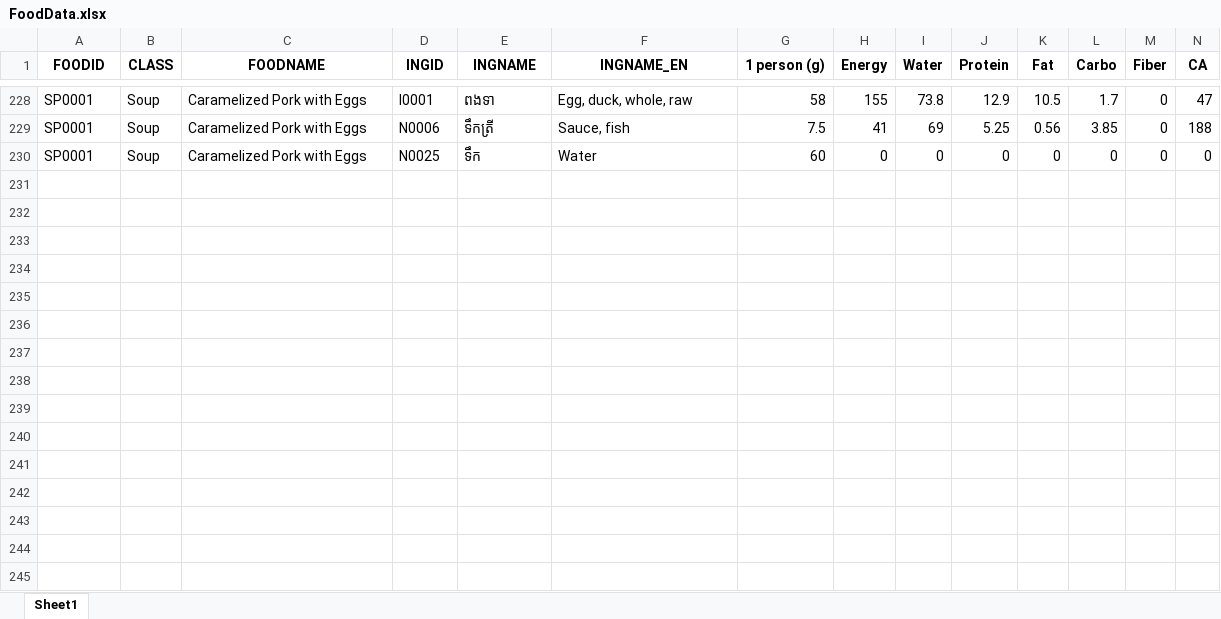
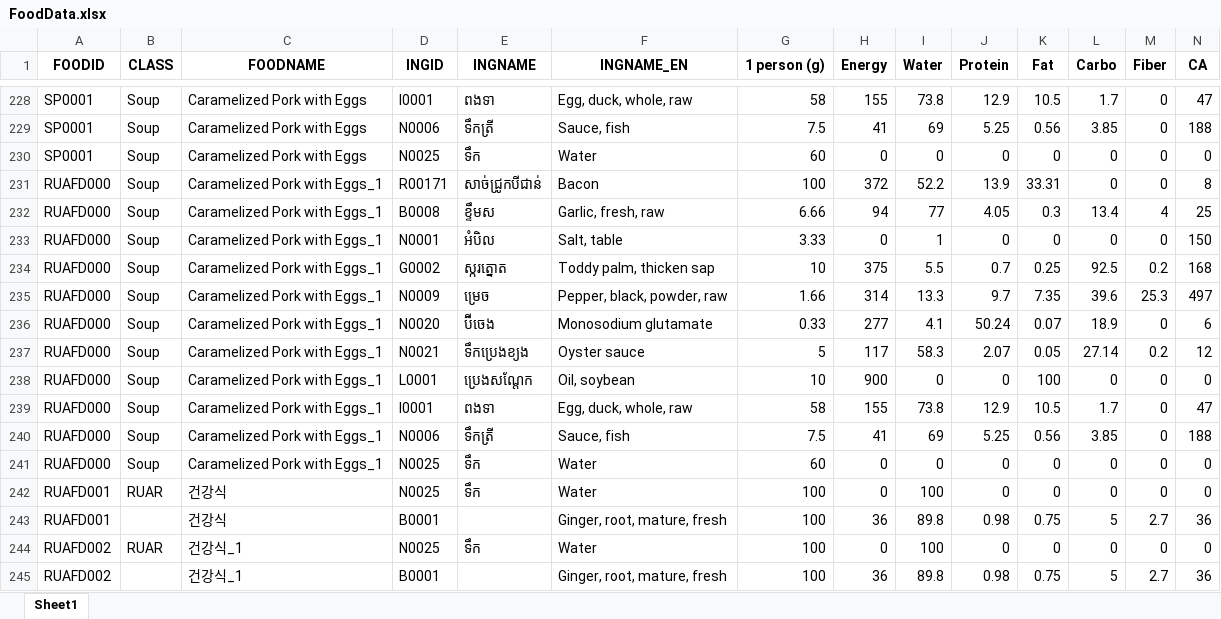
Before and after one commit to Park-HyeonJi/CambodiaNAS, an Excel workbook: data/FoodData.xlsx, sheet Sheet1, drawn as a sheet; only a part is shown, gaps mark what is left out; values as stored, in another font and other column widths than the file's, no borders; rows hold the shown columns only; the diff names each change by its address in the sheet, - before the commit and + after, or states it on an @@ line.

Commit message:
food name 같을 경우 정보 가져오는 기능 추가

```diff
--- a/data/FoodData.xlsx (sheet Sheet1)
+++ b/data/FoodData.xlsx (sheet Sheet1)
+row 231: RUAFD000 | Soup | Caramelized Pork with Eggs_1 | R00171 | សាច់ជ្រូកបីជាន់ | Bacon | 100 | 372 | 52.2 | 13.9 | 33.31 | 0 | 0 | 8
+row 232: RUAFD000 | Soup | Caramelized Pork with Eggs_1 | B0008 | ខ្ទឹមស | Garlic, fresh, raw | 6.66 | 94 | 77 | 4.05 | 0.3 | 13.4 | 4 | 25
+row 233: RUAFD000 | Soup | Caramelized Pork with Eggs_1 | N0001 | អំបិល | Salt, table | 3.33 | 0 | 1 | 0 | 0 | 0 | 0 | 150
+row 234: RUAFD000 | Soup | Caramelized Pork with Eggs_1 | G0002 | ស្ករត្នោត | Toddy palm, thicken sap | 10 | 375 | 5.5 | 0.7 | 0.25 | 92.5 | 0.2 | 168
+row 235: RUAFD000 | Soup | Caramelized Pork with Eggs_1 | N0009 | ម្រេច | Pepper, black, powder, raw | 1.66 | 314 | 13.3 | 9.7 | 7.35 | 39.6 | 25.3 | 497
+row 236: RUAFD000 | Soup | Caramelized Pork with Eggs_1 | N0020 | ប៊ីចេង | Monosodium glutamate | 0.33 | 277 | 4.1 | 50.24 | 0.07 | 18.9 | 0 | 6
+row 237: RUAFD000 | Soup | Caramelized Pork with Eggs_1 | N0021 | ទឹកប្រេងខ្យង | Oyster sauce | 5 | 117 | 58.3 | 2.07 | 0.05 | 27.14 | 0.2 | 12
+row 238: RUAFD000 | Soup | Caramelized Pork with Eggs_1 | L0001 | ប្រេងសណ្តែក | Oil, soybean | 10 | 900 | 0 | 0 | 100 | 0 | 0 | 0
+row 239: RUAFD000 | Soup | Caramelized Pork with Eggs_1 | I0001 | ពងទា | Egg, duck, whole, raw | 58 | 155 | 73.8 | 12.9 | 10.5 | 1.7 | 0 | 47
+row 240: RUAFD000 | Soup | Caramelized Pork with Eggs_1 | N0006 | ទឹកត្រី | Sauce, fish | 7.5 | 41 | 69 | 5.25 | 0.56 | 3.85 | 0 | 188
+row 241: RUAFD000 | Soup | Caramelized Pork with Eggs_1 | N0025 | ទឹក | Water | 60 | 0 | 0 | 0 | 0 | 0 | 0 | 0
+row 242: RUAFD001 | RUAR | 건강식 | N0025 | ទឹក | Water | 100 | 0 | 100 | 0 | 0 | 0 | 0 | 0
+row 243: RUAFD001 |  | 건강식 | B0001 |  | Ginger, root, mature, fresh | 100 | 36 | 89.8 | 0.98 | 0.75 | 5 | 2.7 | 36
+row 244: RUAFD002 | RUAR | 건강식_1 | N0025 | ទឹក | Water | 100 | 0 | 100 | 0 | 0 | 0 | 0 | 0
+row 245: RUAFD002 |  | 건강식_1 | B0001 |  | Ginger, root, mature, fresh | 100 | 36 | 89.8 | 0.98 | 0.75 | 5 | 2.7 | 36
```
Also changed, not shown: 2 other files.
